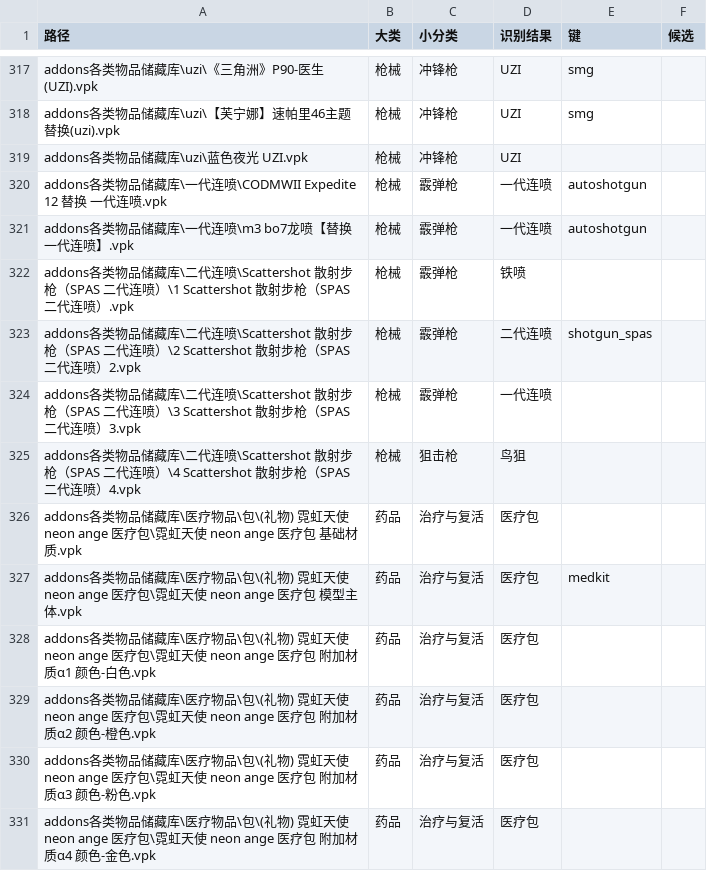
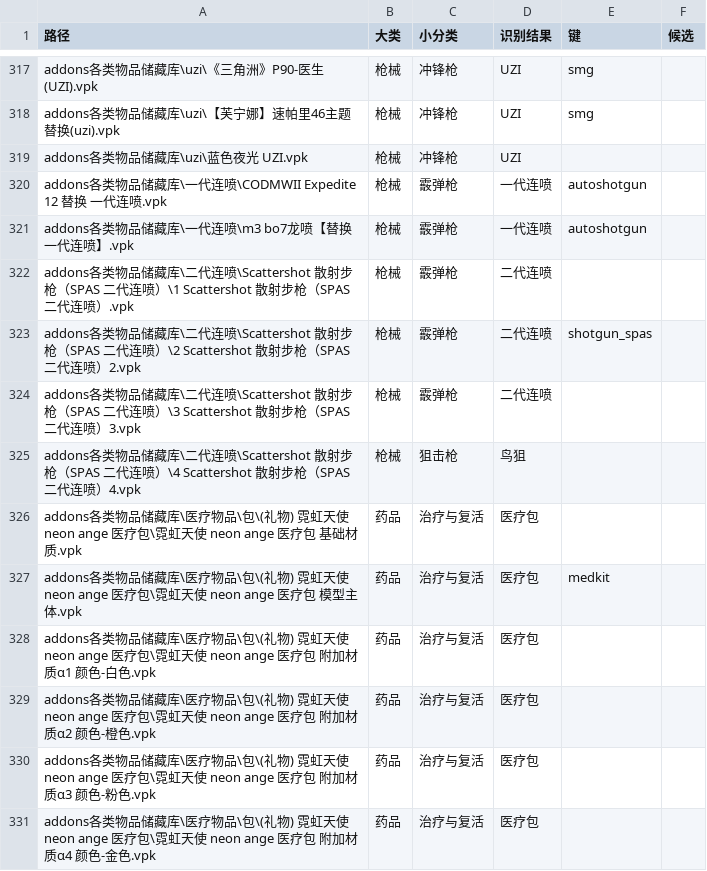
Before and after one commit to Yzy10086-l4d2/l4d2-mod-manager-dev, a TSV file: docs/识别基线.tsv, drawn as a sheet; only a part is shown, gaps mark what is left out.

Commit message:
识别：没有模型证据时按文件名/标题校正霰弹枪型号（SPAS=二代连喷）
- 用户的 Scattershot SPAS 包只有 storm_shotgun_shell.vmt / autoshotgun 音效路径，没模型证据，
  材质只能判到霰弹枪某格（裸 shotgun 现在=铁喷）
- 新增 UpgradeShotgunByText：证据不是模型时，文件名/标题里写明 SPAS/chrome/pumpshotgun/autoshotgun 的以名字为准
  只校正霰弹枪内部这一格，别的枪种不碰
- 规则指纹升到 rules:2026-11-21b —— 改的是逻辑不是表，不升版本串旧缓存会继续用旧结论（这次真栽了一下）
- 基线重建：381 行、仅 2 处改判（两个 Scattershot 包 → 二代连喷），idcheck PASS

```diff
--- a/docs/识别基线.tsv
+++ b/docs/识别基线.tsv
@@ -321,5 +321,5 @@ addons各类物品储藏库\一代连喷\CODMWII Expedite 12 替换 一代连喷
 addons各类物品储藏库\一代连喷\m3 bo7龙喷【替换一代连喷】.vpk	枪械	霰弹枪	一代连喷	autoshotgun	
-addons各类物品储藏库\二代连喷\Scattershot 散射步枪（SPAS 二代连喷）\1 Scattershot 散射步枪（SPAS 二代连喷）.vpk	枪械	霰弹枪	铁喷		
+addons各类物品储藏库\二代连喷\Scattershot 散射步枪（SPAS 二代连喷）\1 Scattershot 散射步枪（SPAS 二代连喷）.vpk	枪械	霰弹枪	二代连喷		
 addons各类物品储藏库\二代连喷\Scattershot 散射步枪（SPAS 二代连喷）\2 Scattershot 散射步枪（SPAS 二代连喷）2.vpk	枪械	霰弹枪	二代连喷	shotgun_spas	
-addons各类物品储藏库\二代连喷\Scattershot 散射步枪（SPAS 二代连喷）\3 Scattershot 散射步枪（SPAS 二代连喷）3.vpk	枪械	霰弹枪	一代连喷		
+addons各类物品储藏库\二代连喷\Scattershot 散射步枪（SPAS 二代连喷）\3 Scattershot 散射步枪（SPAS 二代连喷）3.vpk	枪械	霰弹枪	二代连喷		
 addons各类物品储藏库\二代连喷\Scattershot 散射步枪（SPAS 二代连喷）\4 Scattershot 散射步枪（SPAS 二代连喷）4.vpk	枪械	狙击枪	鸟狙		
```
Also changed, not shown: 1 other file.
